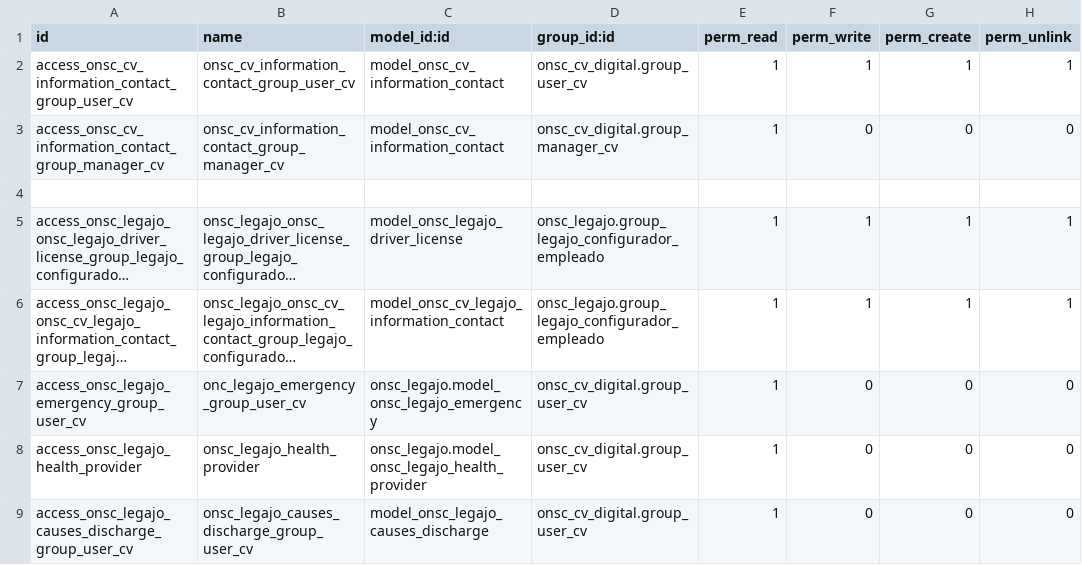
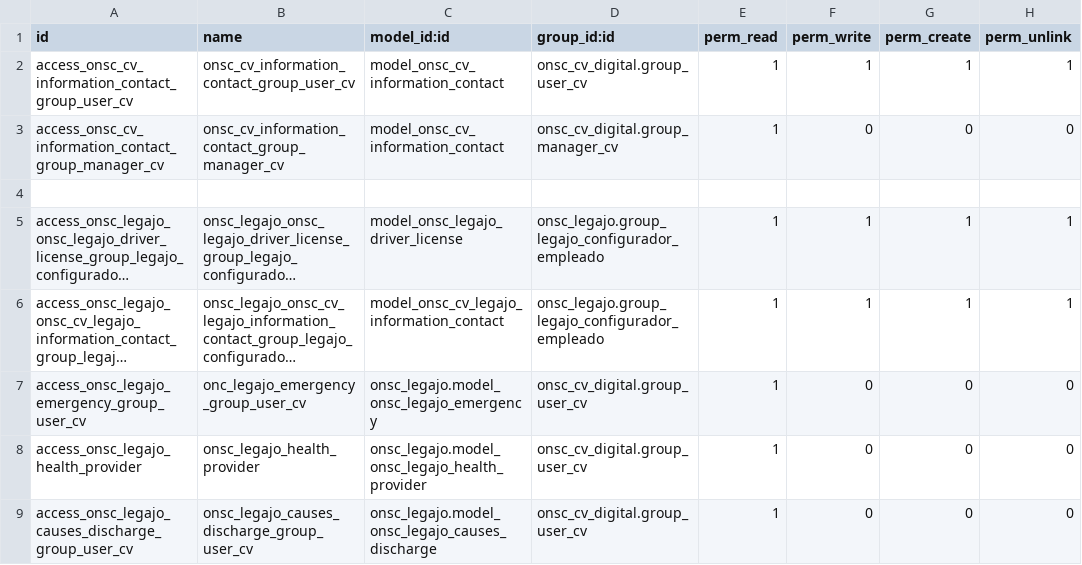
Before and after one commit to AtelUruguay/ONSC, a CSV file: onsc_cv_digital_legajo/security/ir.model.access.csv, drawn as a sheet; long unchanged cells end in ….

Commit message:
[FIX][onsc_cv_digital_legajo]fix
Signed-off-by: david <davidmonterocrespo24@gmail.com>

```diff
--- a/onsc_cv_digital_legajo/security/ir.model.access.csv
+++ b/onsc_cv_digital_legajo/security/ir.model.access.csv
@@ -8,2 +8,2 @@ access_onsc_legajo_emergency_group_user_cv,onc_legajo_emergency_group_user_cv,on
 access_onsc_legajo_health_provider,onsc_legajo_health_provider,onsc_legajo.model_onsc_legajo_health_provider,onsc_cv_digital.group_user_cv,1,0,0,0
-access_onsc_legajo_causes_discharge_group_user_cv,onsc_legajo_causes_discharge_group_user_cv,model_onsc_legajo_causes_discharge,onsc_cv_digital.group_user_cv,1,0,0,0
+access_onsc_legajo_causes_discharge_group_user_cv,onsc_legajo_causes_discharge_group_user_cv,onsc_legajo.model_onsc_legajo_causes_discharge,onsc_cv_digital.group_user_cv,1,0,0,0
```
Also changed, not shown: 1 other file.
